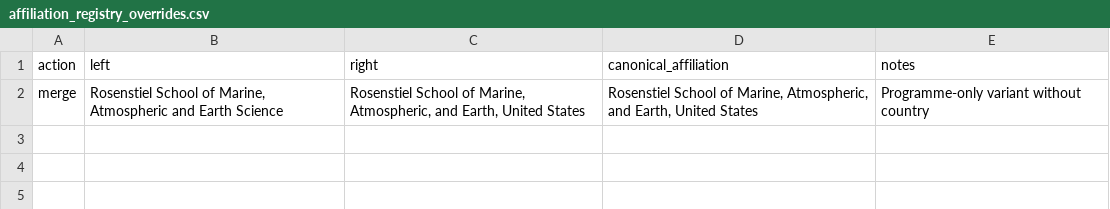
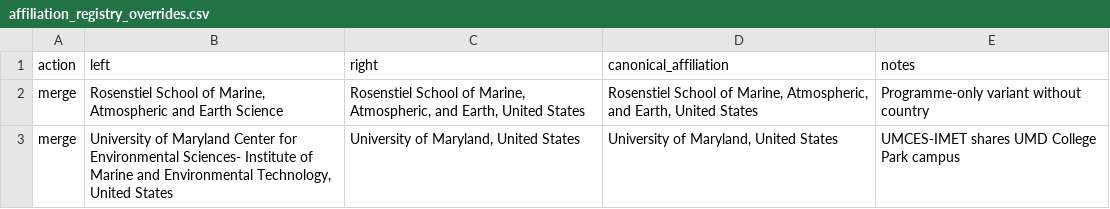
Before and after one commit to orlando-code/explore-icrs-2026, a CSV file: data/registry/affiliation_registry_overrides.csv, drawn as a sheet; the diff names each change by its address in the sheet, - before the commit and + after, or states it on an @@ line.

```diff
--- a/data/registry/affiliation_registry_overrides.csv
+++ b/data/registry/affiliation_registry_overrides.csv
+row 3: merge | University of Maryland Center for Environmental Sciences- Institute of Marine and Environmental Technology, United States | University of Maryland, United States | University of Maryland, United States | UMCES-IMET shares UMD College Park campus
```
Also changed, not shown: data/registry/affiliation_aliases.csv, data/registry/affiliation_registry.csv, 14 other files.
